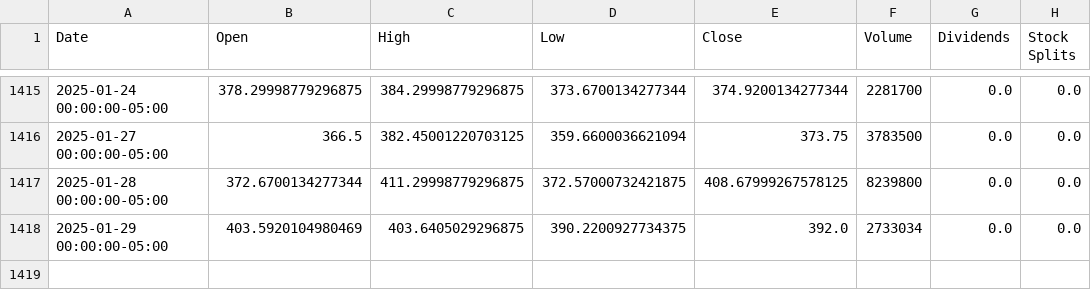
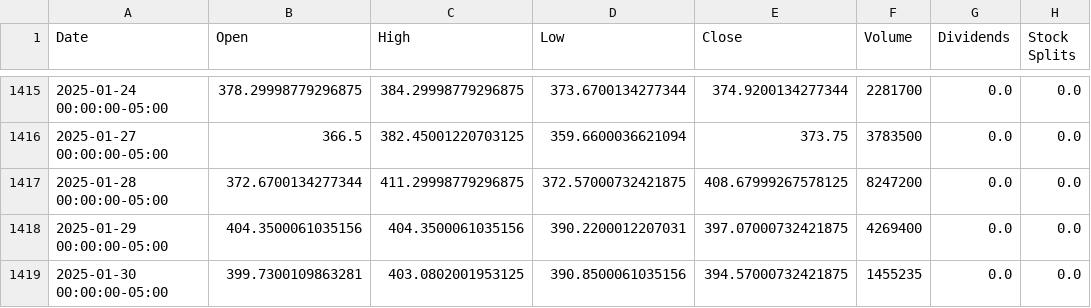
Before and after one commit to sebst/thatus-wi-2024-stocks, a CSV file: data/CRWD.csv, drawn as a sheet; only a part is shown, gaps mark what is left out.

Commit message:
Update stock data

```diff
--- a/data/CRWD.csv
+++ b/data/CRWD.csv
@@ -1416,3 +1416,4 @@ Date,Open,High,Low,Close,Volume,Dividends,Stock Splits
 2025-01-27 00:00:00-05:00,366.5,382.45001220703125,359.6600036621094,373.75,3783500,0.0,0.0
-2025-01-28 00:00:00-05:00,372.6700134277344,411.29998779296875,372.57000732421875,408.67999267578125,8239800,0.0,0.0
-2025-01-29 00:00:00-05:00,403.5920104980469,403.6405029296875,390.2200927734375,392.0,2733034,0.0,0.0
+2025-01-28 00:00:00-05:00,372.6700134277344,411.29998779296875,372.57000732421875,408.67999267578125,8247200,0.0,0.0
+2025-01-29 00:00:00-05:00,404.3500061035156,404.3500061035156,390.2200012207031,397.07000732421875,4269400,0.0,0.0
+2025-01-30 00:00:00-05:00,399.7300109863281,403.0802001953125,390.8500061035156,394.57000732421875,1455235,0.0,0.0
```
Also changed, not shown: 5 other files.
